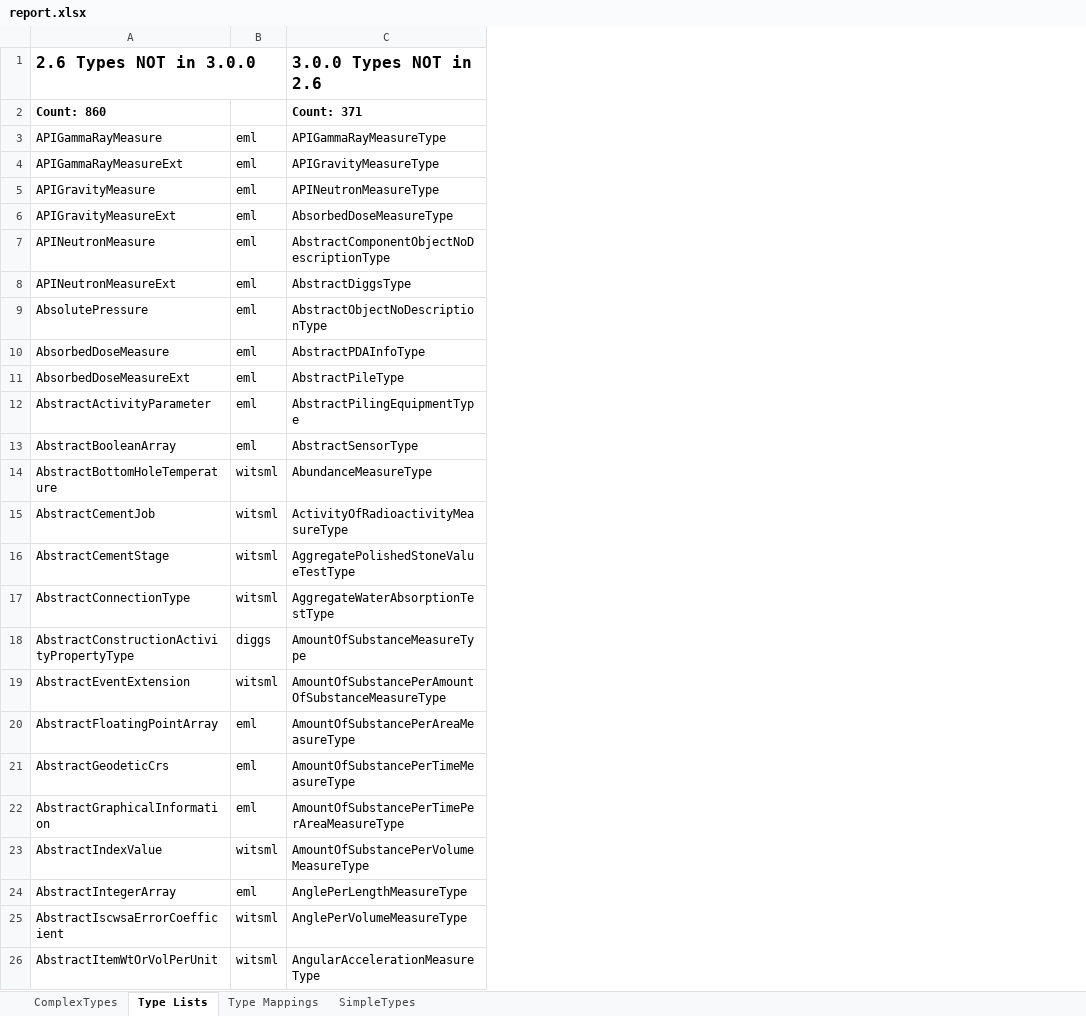
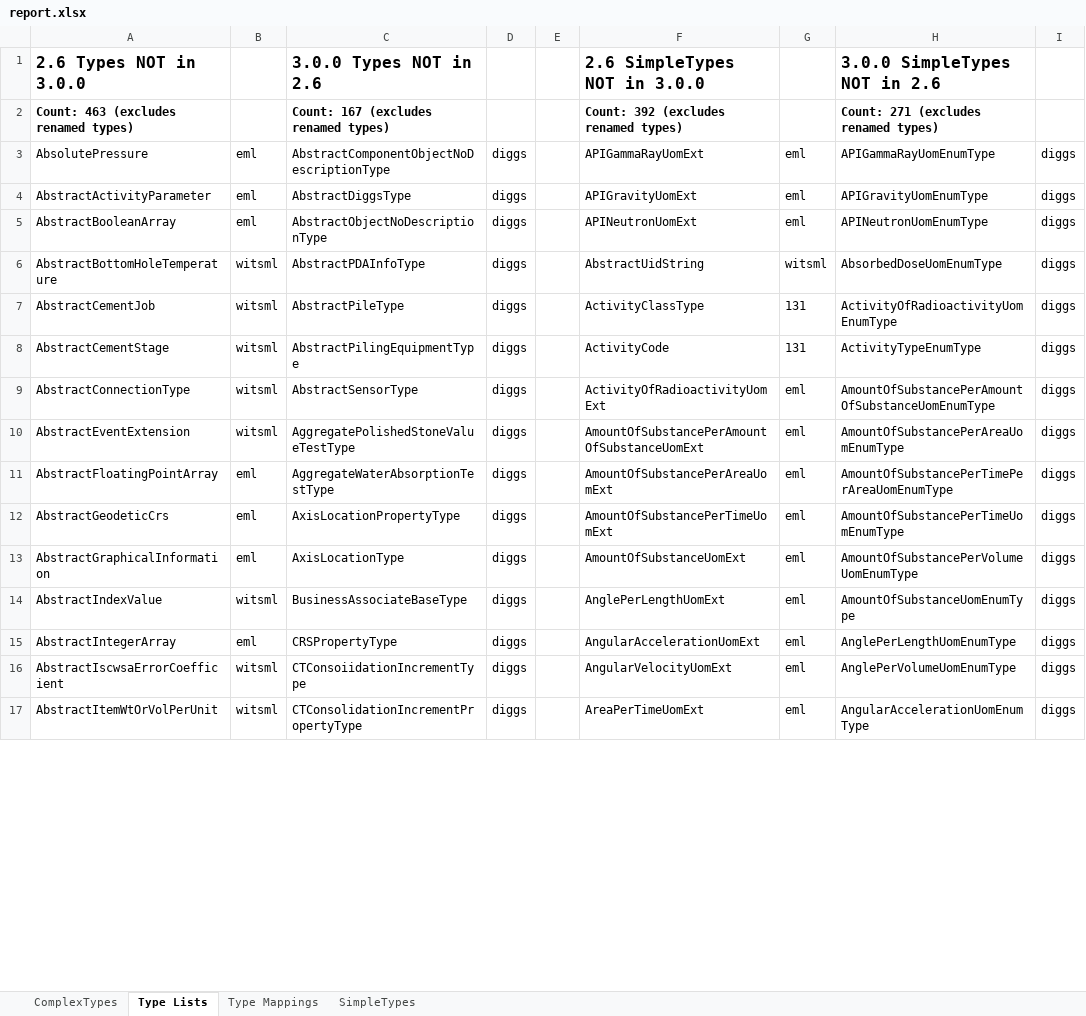
Before and after one commit to DIGGSml/validation, an Excel workbook: version_compatibility/report.xlsx, sheet Type Lists, drawn as a sheet; only a part is shown; values as stored, in another font and other column widths than the file's, no borders; removed rows and columns are numbered as before the commit, all else as after; the diff covers the shown part only; the diff names each change by its address in the sheet, - before the commit and + after, or states it on an @@ line.

Commit message:
Update

```diff
--- a/version_compatibility/report.xlsx (sheet Type Lists)
+++ b/version_compatibility/report.xlsx (sheet Type Lists)
+column D, rows 3-17: all diggs
+column E, empty
+column F, row 1: 2.6 SimpleTypes NOT in 3.0.0; rows 3-17: APIGammaRayUomExt | APIGravityUomExt | APINeutronUomExt | AbstractUidString | ActivityClassType | ActivityCode | ActivityOfRadioactivityUomExt | AmountOfSubstancePerAmountOfSubstanceUomExt | AmountOfSubstancePerAreaUomExt | AmountOfSubstancePerTimeUomExt | AmountOfSubstanceUomExt | AnglePerLengthUomExt | AngularAccelerationUomExt | AngularVelocityUomExt | AreaPerTimeUomExt
+column G, rows 3-17: eml | eml | eml | witsml | 131 | 131 | eml | eml | eml | eml | eml | eml | eml | eml | eml
+column H, row 1: 3.0.0 SimpleTypes NOT in 2.6; rows 3-17: APIGammaRayUomEnumType | APIGravityUomEnumType | APINeutronUomEnumType | AbsorbedDoseUomEnumType | ActivityOfRadioactivityUomEnumType | ActivityTypeEnumType | AmountOfSubstancePerAmountOfSubstanceUomEnumType | AmountOfSubstancePerAreaUomEnumType | AmountOfSubstancePerTimePerAreaUomEnumType | AmountOfSubstancePerTimeUomEnumType | AmountOfSubstancePerVolumeUomEnumType | AmountOfSubstanceUomEnumType | AnglePerLengthUomEnumType | AnglePerVolumeUomEnumType | AngularAccelerationUomEnumType
+column I, rows 3-17: all diggs
-row 2: Count: 860 |  | Count: 371
-row 3: APIGammaRayMeasure | eml | APIGammaRayMeasureType
-row 4: APIGammaRayMeasureExt | eml | APIGravityMeasureType
-row 5: APIGravityMeasure | eml | APINeutronMeasureType
-row 6: APIGravityMeasureExt | eml | AbsorbedDoseMeasureType
-row 7: APINeutronMeasure | eml | AbstractComponentObjectNoDescriptionType
-row 8: APINeutronMeasureExt | eml | AbstractDiggsType
+row 2: Count: 463 (excludes renamed types) |  | Count: 167 (excludes renamed types) |  |  | Count: 392 (excludes renamed types) |  | Count: 271 (excludes renamed types)
-C3: AbstractObjectNoDescriptionType
+C3: AbstractComponentObjectNoDescriptionType
-row 10: AbsorbedDoseMeasure | eml | AbstractPDAInfoType
-row 11: AbsorbedDoseMeasureExt | eml | AbstractPileType
-C4: AbstractPilingEquipmentType
+C4: AbstractDiggsType
-C5: AbstractSensorType
+C5: AbstractObjectNoDescriptionType
-C6: AbundanceMeasureType
+C6: AbstractPDAInfoType
-C7: ActivityOfRadioactivityMeasureType
+C7: AbstractPileType
-C8: AggregatePolishedStoneValueTestType
+C8: AbstractPilingEquipmentType
-C9: AggregateWaterAbsorptionTestType
+C9: AbstractSensorType
-row 18: AbstractConstructionActivityPropertyType | diggs | AmountOfSubstanceMeasureType
-C10: AmountOfSubstancePerAmountOfSubstanceMeasureType
+C10: AggregatePolishedStoneValueTestType
-C11: AmountOfSubstancePerAreaMeasureType
+C11: AggregateWaterAbsorptionTestType
-C12: AmountOfSubstancePerTimeMeasureType
+C12: AxisLocationPropertyType
-C13: AmountOfSubstancePerTimePerAreaMeasureType
+C13: AxisLocationType
-C14: AmountOfSubstancePerVolumeMeasureType
+C14: BusinessAssociateBaseType
-C15: AnglePerLengthMeasureType
+C15: CRSPropertyType
-C16: AnglePerVolumeMeasureType
+C16: CTConsoiidationIncrementType
-C17: AngularAccelerationMeasureType
+C17: CTConsolidationIncrementPropertyType
```
Also changed, not shown: 388 removed rows and 195 edited cells elsewhere in this sheet, sheet ComplexTypes.
